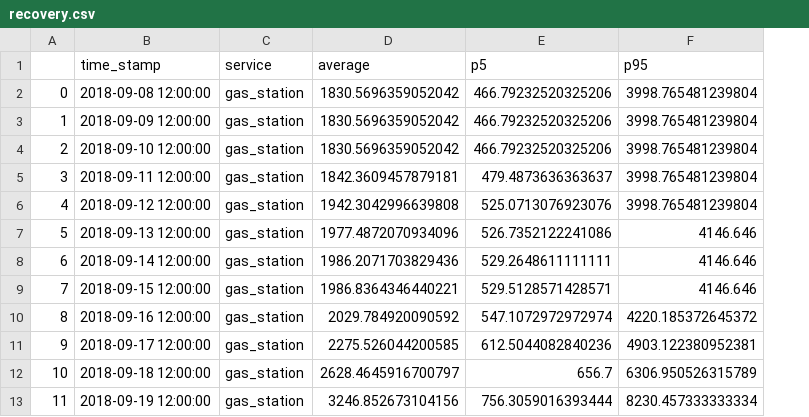
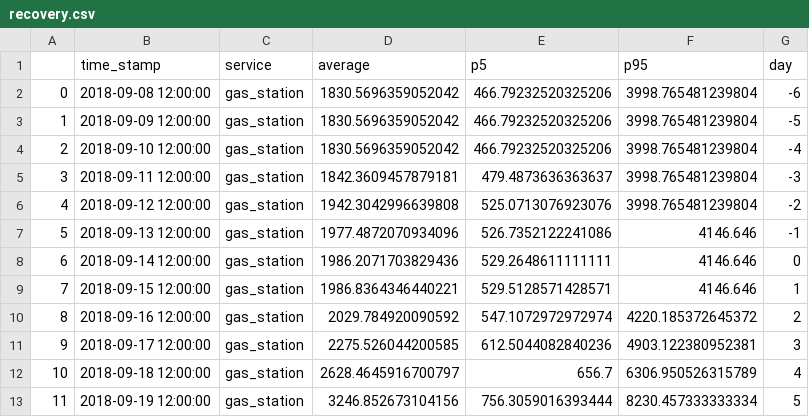
Before and after one commit to urutau-nz/dash-recovery-florence, a CSV file: data/recovery.csv, drawn as a sheet; only a part is shown; the diff names each change by its address in the sheet, - before the commit and + after, or states it on an @@ line.

Commit message:
adding day

```diff
--- a/data/recovery.csv
+++ b/data/recovery.csv
+column G (day), rows 2-13: -6 | -5 | -4 | -3 | -2 | -1 | 0 | 1 | 2 | 3 | 4 | 5
```
